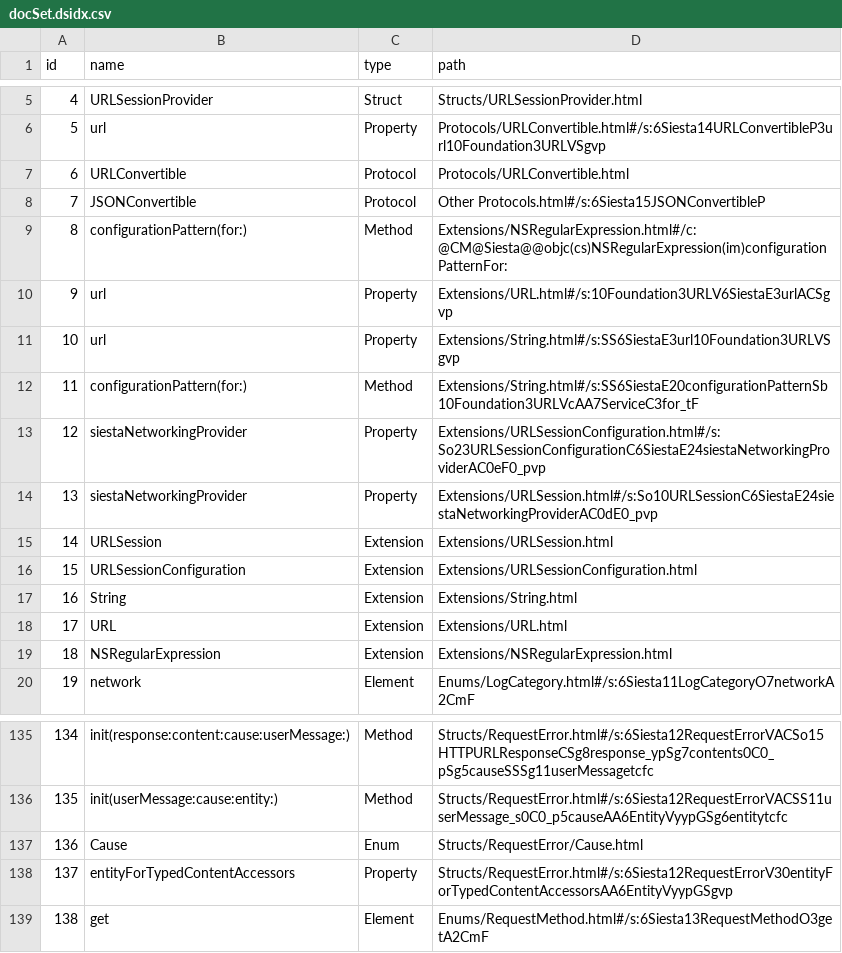
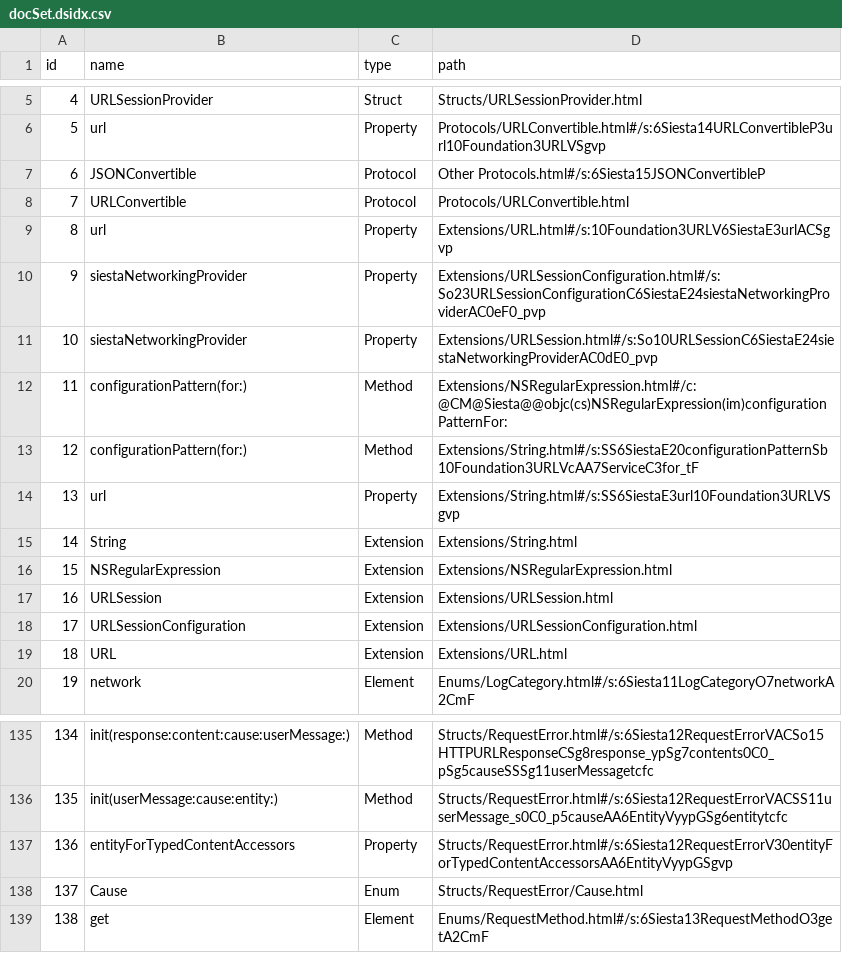
Before and after one commit to realm/jazzy-integration-specs, a CSV file: document_siesta/after/api-docs/docsets/Siesta.docset/Contents/Resources/docSet.dsidx.csv, drawn as a sheet; only a part is shown, gaps mark what is left out; the diff covers the shown part only.

```diff
--- a/document_siesta/after/api-docs/docsets/Siesta.docset/Contents/Resources/docSet.dsidx.csv
+++ b/document_siesta/after/api-docs/docsets/Siesta.docset/Contents/Resources/docSet.dsidx.csv
@@ -6,15 +6,15 @@ id,name,type,path
 5,url,Property,Protocols/URLConvertible.html#/s:6Siesta14URLConvertibleP3url10Foundation3URLVSgvp
-6,URLConvertible,Protocol,Protocols/URLConvertible.html
-7,JSONConvertible,Protocol,"Other Protocols.html#/s:6Siesta15JSONConvertibleP"
-8,configurationPattern(for:),Method,Extensions/NSRegularExpression.html#/c:@CM@Siesta@@objc(cs)NSRegularExpression(im)configurationPatternFor:
-9,url,Property,Extensions/URL.html#/s:10Foundation3URLV6SiestaE3urlACSgvp
-10,url,Property,Extensions/String.html#/s:SS6SiestaE3url10Foundation3URLVSgvp
-11,configurationPattern(for:),Method,Extensions/String.html#/s:SS6SiestaE20configurationPatternSb10Foundation3URLVcAA7ServiceC3for_tF
-12,siestaNetworkingProvider,Property,Extensions/URLSessionConfiguration.html#/s:So23URLSessionConfigurationC6SiestaE24siestaNetworkingProviderAC0eF0_pvp
-13,siestaNetworkingProvider,Property,Extensions/URLSession.html#/s:So10URLSessionC6SiestaE24siestaNetworkingProviderAC0dE0_pvp
-14,URLSession,Extension,Extensions/URLSession.html
-15,URLSessionConfiguration,Extension,Extensions/URLSessionConfiguration.html
-16,String,Extension,Extensions/String.html
-17,URL,Extension,Extensions/URL.html
-18,NSRegularExpression,Extension,Extensions/NSRegularExpression.html
+6,JSONConvertible,Protocol,"Other Protocols.html#/s:6Siesta15JSONConvertibleP"
+7,URLConvertible,Protocol,Protocols/URLConvertible.html
+8,url,Property,Extensions/URL.html#/s:10Foundation3URLV6SiestaE3urlACSgvp
+9,siestaNetworkingProvider,Property,Extensions/URLSessionConfiguration.html#/s:So23URLSessionConfigurationC6SiestaE24siestaNetworkingProviderAC0eF0_pvp
+10,siestaNetworkingProvider,Property,Extensions/URLSession.html#/s:So10URLSessionC6SiestaE24siestaNetworkingProviderAC0dE0_pvp
+11,configurationPattern(for:),Method,Extensions/NSRegularExpression.html#/c:@CM@Siesta@@objc(cs)NSRegularExpression(im)configurationPatternFor:
+12,configurationPattern(for:),Method,Extensions/String.html#/s:SS6SiestaE20configurationPatternSb10Foundation3URLVcAA7ServiceC3for_tF
+13,url,Property,Extensions/String.html#/s:SS6SiestaE3url10Foundation3URLVSgvp
+14,String,Extension,Extensions/String.html
+15,NSRegularExpression,Extension,Extensions/NSRegularExpression.html
+16,URLSession,Extension,Extensions/URLSession.html
+17,URLSessionConfiguration,Extension,Extensions/URLSessionConfiguration.html
+18,URL,Extension,Extensions/URL.html
 19,network,Element,Enums/LogCategory.html#/s:6Siesta11LogCategoryO7networkA2CmF
@@ -136,4 +136,4 @@ id,name,type,path
 135,init(userMessage:cause:entity:),Method,Structs/RequestError.html#/s:6Siesta12RequestErrorVACSS11userMessage_s0C0_p5causeAA6EntityVyypGSg6entitytcfc
-136,Cause,Enum,Structs/RequestError/Cause.html
-137,entityForTypedContentAccessors,Property,Structs/RequestError.html#/s:6Siesta12RequestErrorV30entityForTypedContentAccessorsAA6EntityVyypGSgvp
+136,entityForTypedContentAccessors,Property,Structs/RequestError.html#/s:6Siesta12RequestErrorV30entityForTypedContentAccessorsAA6EntityVyypGSgvp
+137,Cause,Enum,Structs/RequestError/Cause.html
 138,get,Element,Enums/RequestMethod.html#/s:6Siesta13RequestMethodO3getA2CmF
```
Also changed, not shown: 32 edited cells elsewhere in this file, document_alamofire/after/docs/docsets/Alamofire.docset/Contents/Resources/docSet.dsidx.csv, document_moya_podspec/after/docs/docsets/Moya.docset/Contents/Resources/docSet.dsidx.csv, 42 other files.
